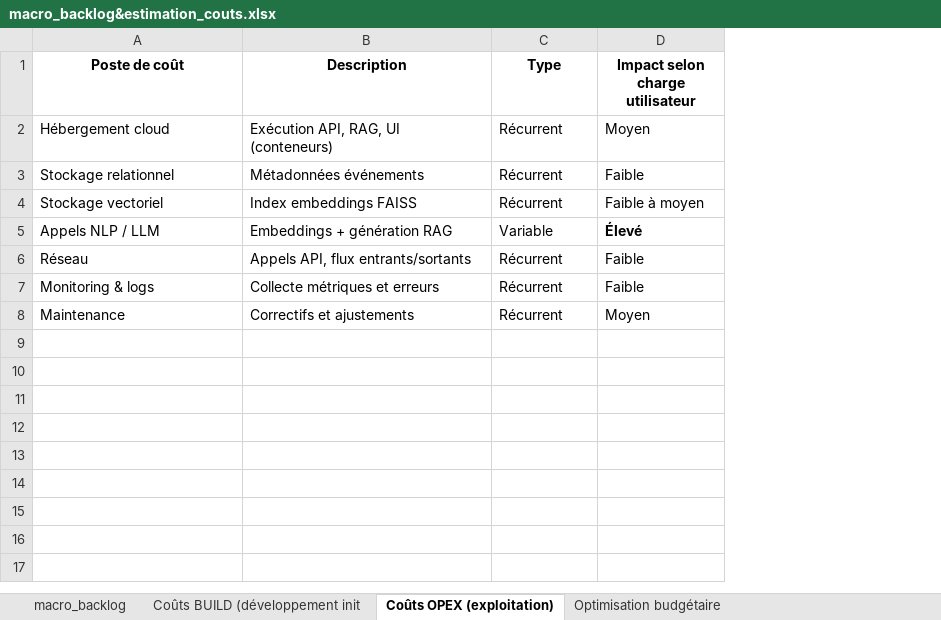
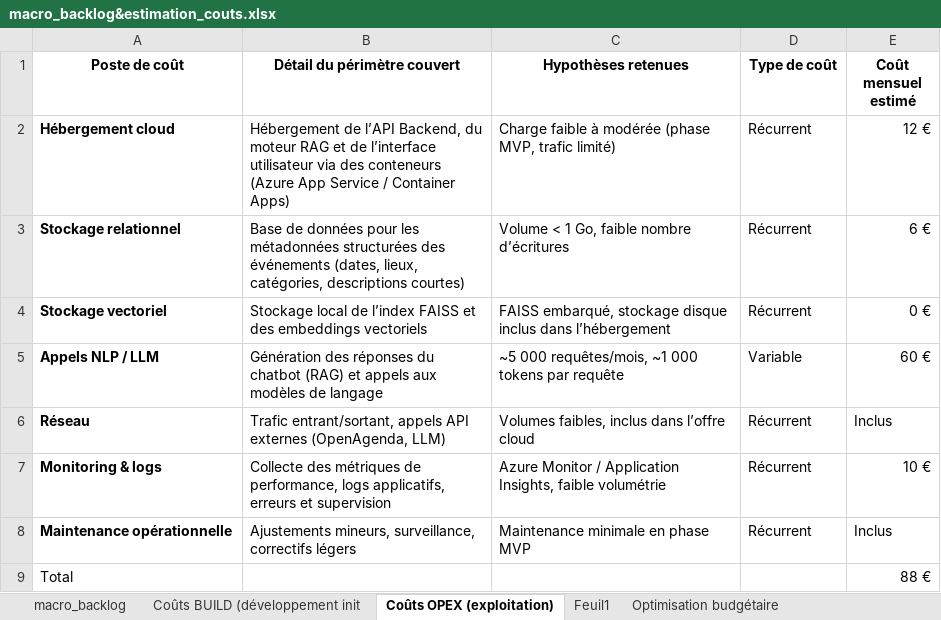
Before and after one commit to AntoineKelleni/Passez_un_systeme_IA_du_POC_au_MVP, an Excel workbook: macro_backlog&estimation_couts.xlsx, sheet Coûts OPEX (exploitation), drawn as a sheet; values as stored, in another font and other column widths than the file's, no borders; table styles not drawn; removed rows and columns are numbered as before the commit, all else as after; the diff names each change by its address in the sheet, - before the commit and + after, or states it on an @@ line.

Commit message:
update info cost cloud provider

```diff
--- a/macro_backlog&estimation_couts.xlsx (sheet Coûts OPEX (exploitation))
+++ b/macro_backlog&estimation_couts.xlsx (sheet Coûts OPEX (exploitation))
+sheet tab: Feuil1
-column B (Description), rows 2-8: Exécution API, RAG, UI (conteneurs) | Métadonnées événements | Index embeddings FAISS | Embeddings + génération RAG | Appels API, flux entrants/sortants | Collecte métriques et erreurs | Correctifs et ajustements
+column B (Détail du périmètre couvert), rows 2-8: Hébergement de l’API Backend, du moteur RAG et de l’interface utilisateur via des conteneurs (Azure App Service / Container Apps) | Base de données pour les métadonnées structurées des événements (dates, lieux, catégories, descriptions courtes) | Stockage local de l’index FAISS et des embeddings vectoriels | Génération des réponses du chatbot (RAG) et appels aux modèles de langage | Trafic entrant/sortant, appels API externes (OpenAgenda, LLM) | Collecte des métriques de performance, logs applicatifs, erreurs et supervision | Ajustements mineurs, surveillance, correctifs légers
+column C (Hypothèses retenues), rows 2-8: Charge faible à modérée (phase MVP, trafic limité) | Volume < 1 Go, faible nombre d’écritures | FAISS embarqué, stockage disque inclus dans l’hébergement | ~5 000 requêtes/mois, ~1 000 tokens par requête | Volumes faibles, inclus dans l’offre cloud | Azure Monitor / Application Insights, faible volumétrie | Maintenance minimale en phase MVP
-column D (Impact selon charge utilisateur), rows 2-8: Moyen | Faible | Faible à moyen | Élevé | Faible | Faible | Moyen
+column E (Coût mensuel estimé), rows 2-8: 12 € | 6 € | 0 € | 60 € | Inclus | 10 € | Inclus
-D1: Type
+D1: Type de coût
-A2:A8 bold: off
+A2:A8 bold: on
-A8 (Poste de coût): Maintenance
+A8 (Poste de coût): Maintenance opérationnelle
+row 9: Total |  |  |  | 88 €
```
Also changed, not shown: sheet Coûts BUILD (développement init, 1 other file.
